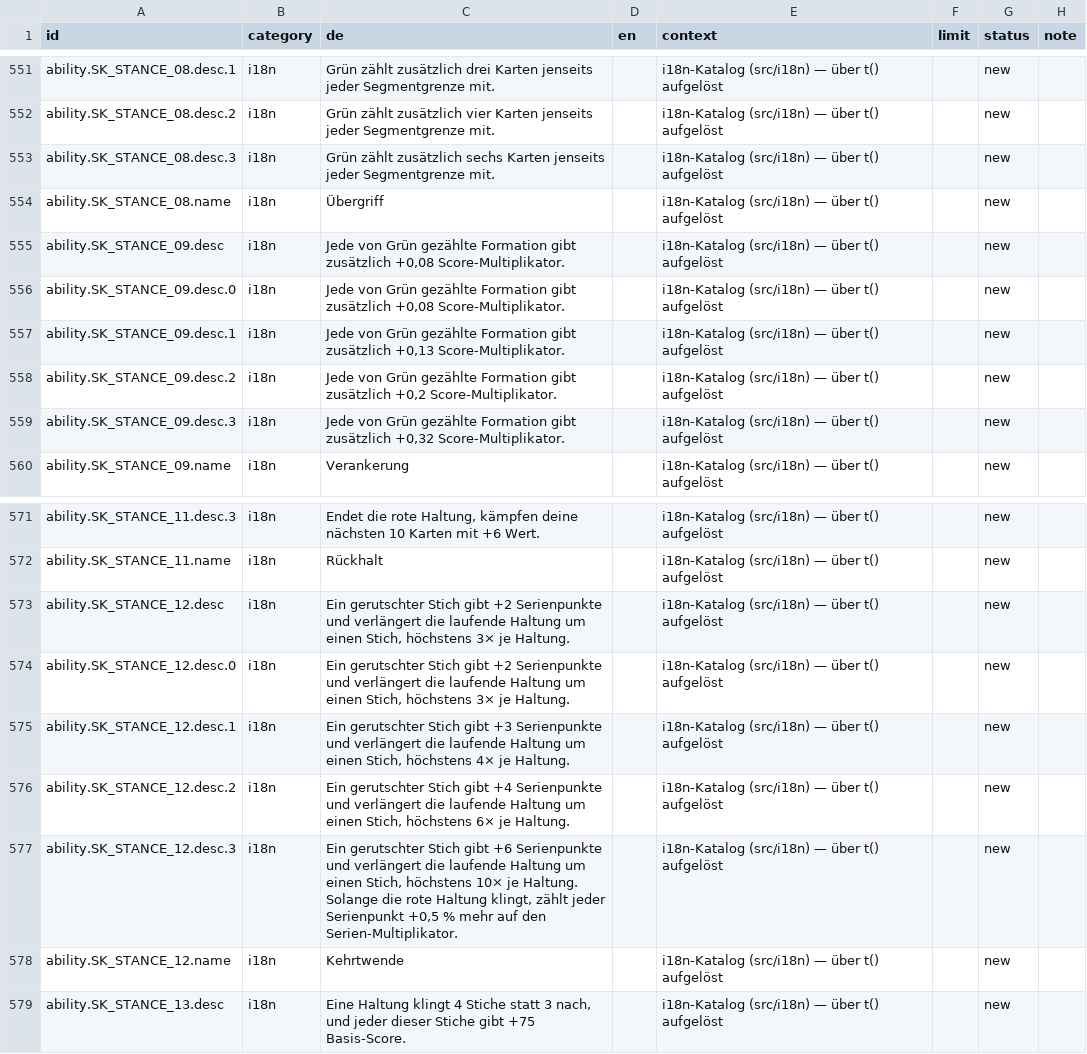
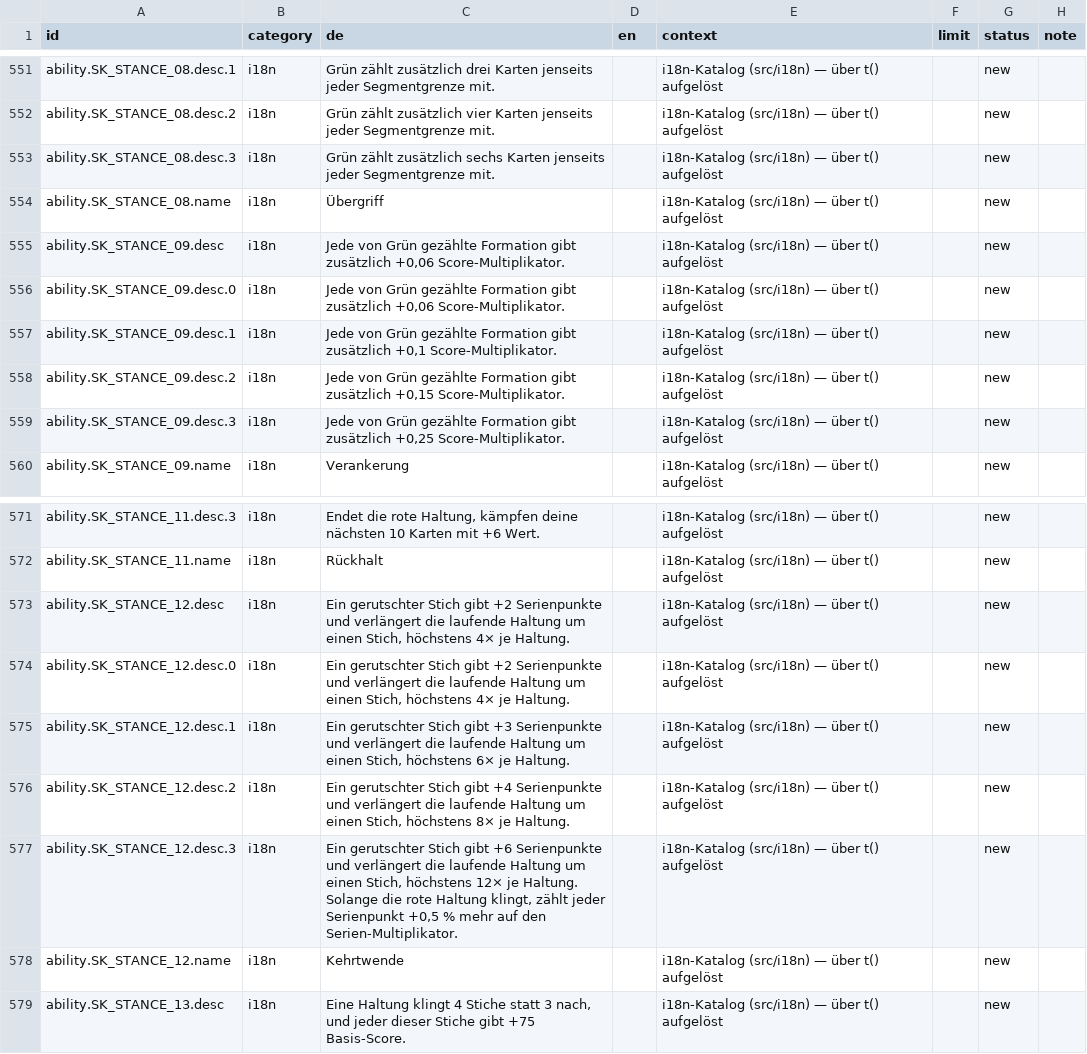
Before and after one commit to GitGudMonkeh/autostich, a CSV file: docs/localization/strings_de_pixi_2026-08-15.csv, drawn as a sheet; only a part is shown, gaps mark what is left out; the diff names each change by its address in the sheet, - before the commit and + after, or states it on an @@ line.

```diff
--- a/docs/localization/strings_de_pixi_2026-08-15.csv
+++ b/docs/localization/strings_de_pixi_2026-08-15.csv
-C555:C556 (de): …gibt zusätzlich +0,08 Score-Multiplikator.
+C555:C556 (de): …gibt zusätzlich +0,06 Score-Multiplikator.
-C557 (de): …gibt zusätzlich +0,13 Score-Multiplikator.
+C557 (de): …gibt zusätzlich +0,1 Score-Multiplikator.
-C558 (de): …gibt zusätzlich +0,2 Score-Multiplikator.
+C558 (de): …gibt zusätzlich +0,15 Score-Multiplikator.
-C559 (de): …gibt zusätzlich +0,32 Score-Multiplikator.
+C559 (de): …gibt zusätzlich +0,25 Score-Multiplikator.
-C573:C574 (de): …Stich, höchstens 3× je Haltung.
+C573:C574 (de): …Stich, höchstens 4× je Haltung.
-C575 (de): …Stich, höchstens 4× je Haltung.
+C575 (de): …Stich, höchstens 6× je Haltung.
-C576 (de): …Stich, höchstens 6× je Haltung.
+C576 (de): …Stich, höchstens 8× je Haltung.
-C577 (de): …Stich, höchstens 10× je Haltung.…
+C577 (de): …Stich, höchstens 12× je Haltung.…
```
Also changed, not shown: docs/localization/strings_es.csv, docs/localization/strings_zh-Hans.csv, 2 other files.
